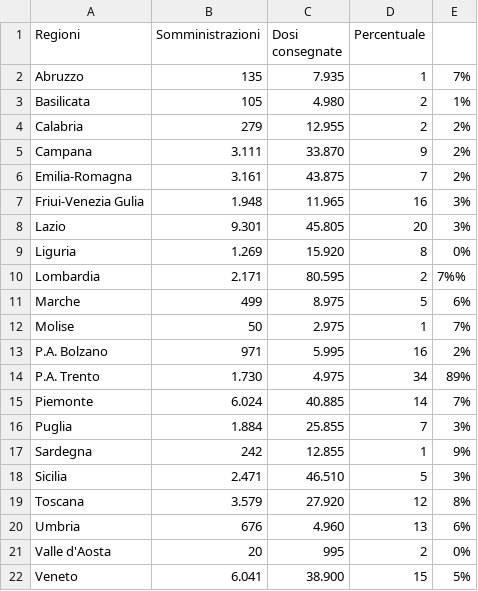
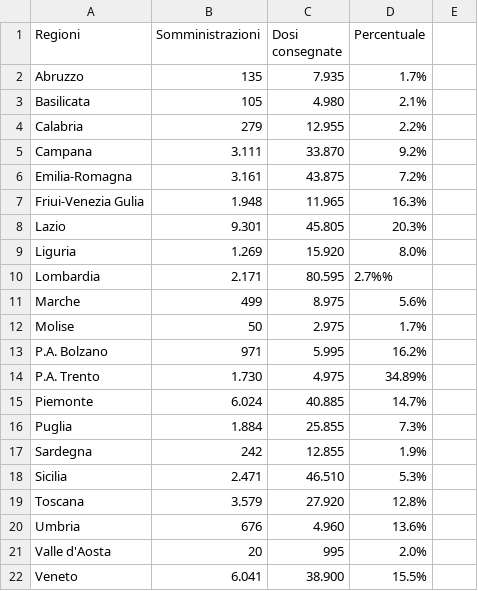
Before and after one commit to dallanoce/vaccinazione_COVID19, a CSV file: andamento_giornaliero/01_01.csv, drawn as a sheet.

```diff
--- a/andamento_giornaliero/01_01.csv
+++ b/andamento_giornaliero/01_01.csv
@@ -1,22 +1,22 @@
 Regioni,Somministrazioni,Dosi consegnate,Percentuale
-Abruzzo,135,7.935,1,7%
-Basilicata,105,4.980,2,1%
-Calabria,279,12.955,2,2%
-Campana,3.111,33.870,9,2%
-Emilia-Romagna,3.161,43.875,7,2%
-Friui-Venezia Gulia,1.948,11.965,16,3%
-Lazio,9.301,45.805,20,3%
-Liguria,1.269,15.920,8,0%
-Lombardia,2.171,80.595,2,7%%
-Marche,499,8.975,5,6%
-Molise,50,2.975,1,7%
-P.A. Bolzano,971,5.995,16,2%
-P.A. Trento,1.730,4.975,34,89%
-Piemonte,6.024,40.885,14,7%
-Puglia,1.884,25.855,7,3%
-Sardegna,242,12.855,1,9%
-Sicilia,2.471,46.510,5,3%
-Toscana,3.579,27.920,12,8%
-Umbria,676,4.960,13,6%
-Valle d'Aosta,20,995,2,0%
-Veneto,6.041,38.900,15,5%
+Abruzzo,135,7.935,1.7%
+Basilicata,105,4.980,2.1%
+Calabria,279,12.955,2.2%
+Campana,3.111,33.870,9.2%
+Emilia-Romagna,3.161,43.875,7.2%
+Friui-Venezia Gulia,1.948,11.965,16.3%
+Lazio,9.301,45.805,20.3%
+Liguria,1.269,15.920,8.0%
+Lombardia,2.171,80.595,2.7%%
+Marche,499,8.975,5.6%
+Molise,50,2.975,1.7%
+P.A. Bolzano,971,5.995,16.2%
+P.A. Trento,1.730,4.975,34.89%
+Piemonte,6.024,40.885,14.7%
+Puglia,1.884,25.855,7.3%
+Sardegna,242,12.855,1.9%
+Sicilia,2.471,46.510,5.3%
+Toscana,3.579,27.920,12.8%
+Umbria,676,4.960,13.6%
+Valle d'Aosta,20,995,2.0%
+Veneto,6.041,38.900,15.5%
```
Also changed, not shown: 1 other file.
